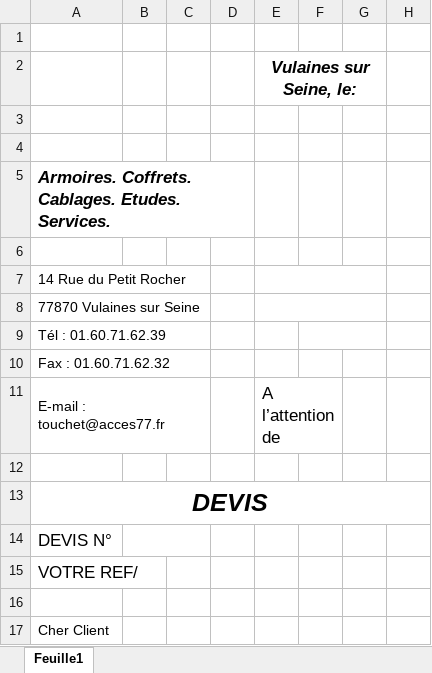
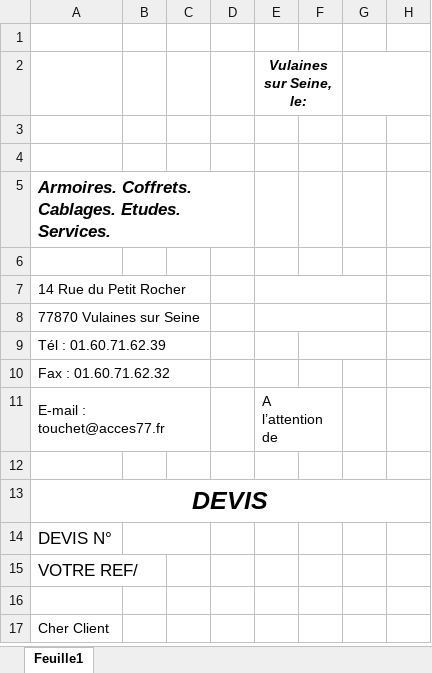
Before and after one commit to juliengrima/factures-devis, an Excel workbook: web/media/templates/dev-template.xlsx, sheet Feuille1, drawn as a sheet; only a part is shown; values as stored, in another font and other column widths than the file's, no borders; charts and pictures not drawn; the diff names each change by its address in the sheet, - before the commit and + after, or states it on an @@ line.

```diff
--- a/web/media/templates/dev-template.xlsx (sheet Feuille1)
+++ b/web/media/templates/dev-template.xlsx (sheet Feuille1)
@@ E2 text size: smaller @@
-E2:G2 merged
+E2:F2 merged
+G2:H2 merged
@@ E11 text size: smaller @@
```
Also changed, not shown: charts or pictures, web/media/templates/fac-template.xlsx, 1 other file.
